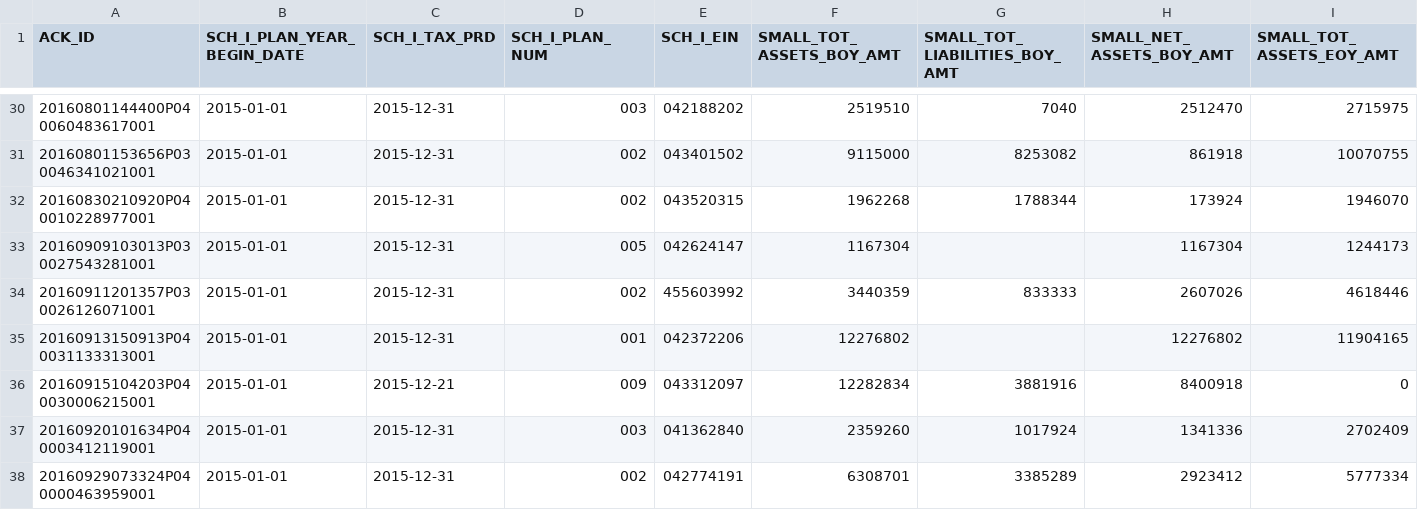
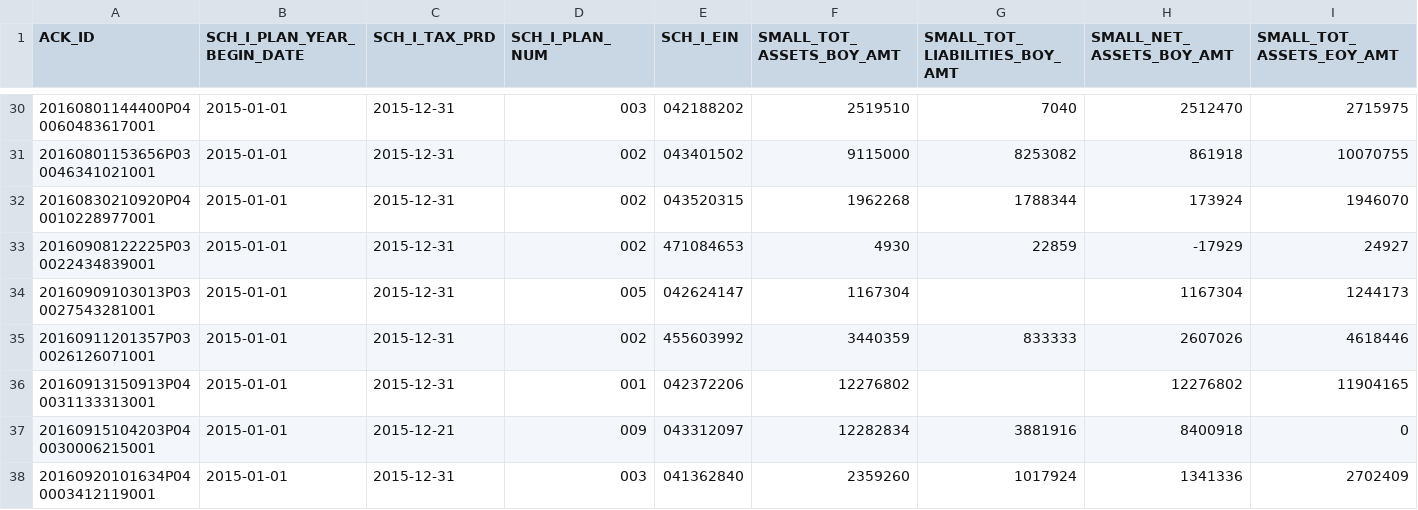
Before and after one commit to jromanul/MAesopdashboard, a CSV file: data/form5500/f_sch_i_2015.csv, drawn as a sheet; only a part is shown, gaps mark what is left out; the shorter side is filled out with more unchanged rows; rows hold the shown columns only; the diff names each change by its address in the sheet, - before the commit and + after, or states it on an @@ line.

```diff
--- a/data/form5500/f_sch_i_2015.csv
+++ b/data/form5500/f_sch_i_2015.csv
+row 33: 20160908122225P030022434839001 | 2015-01-01 | 2015-12-31 | 002 | 471084653 | 4930 | 22859 | -17929 | 24927
```
Also changed, not shown: form5500_annual_summary.csv, form5500_ma_esops.csv, 6 other files.
